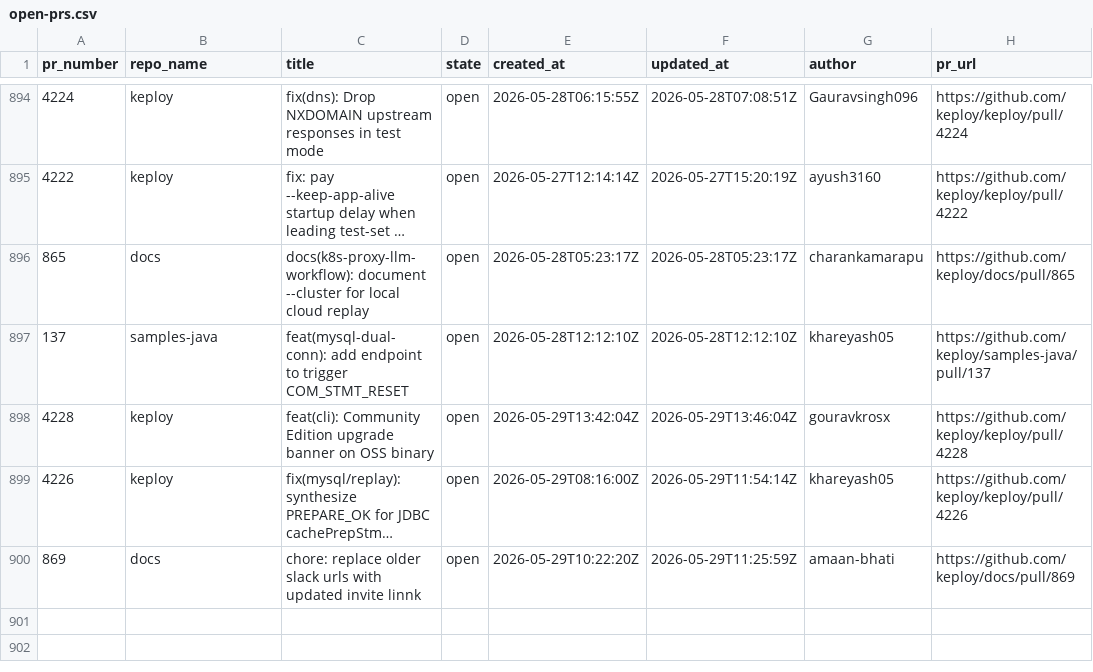
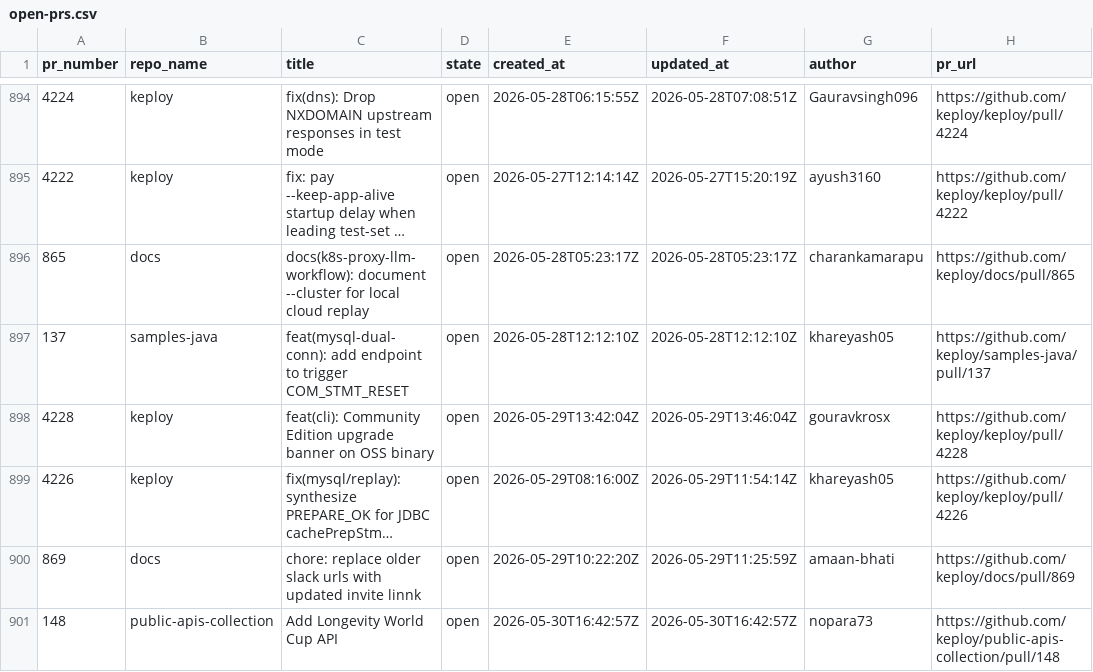
Before and after one commit to kirti763/keploy-flask-demo, a CSV file: data/open-prs.csv, drawn as a sheet; only a part is shown, gaps mark what is left out; long unchanged cells end in …; the diff names each change by its address in the sheet, - before the commit and + after, or states it on an @@ line.

```diff
--- a/data/open-prs.csv
+++ b/data/open-prs.csv
+row 901: 148 | public-apis-collection | Add Longevity World Cup API | open | 2026-05-30T16:42:57Z | 2026-05-30T16:42:57Z | nopara73 | https://github.com/keploy/public-apis-collection/pull/148
```
Also changed, not shown: data/merged-prs.csv.
